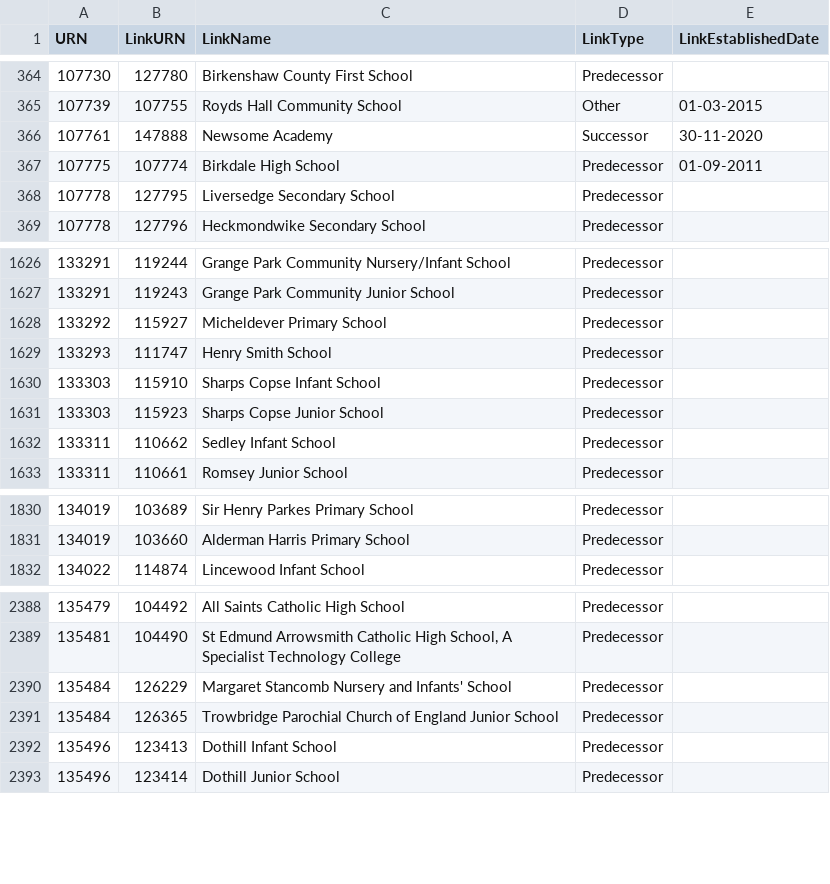
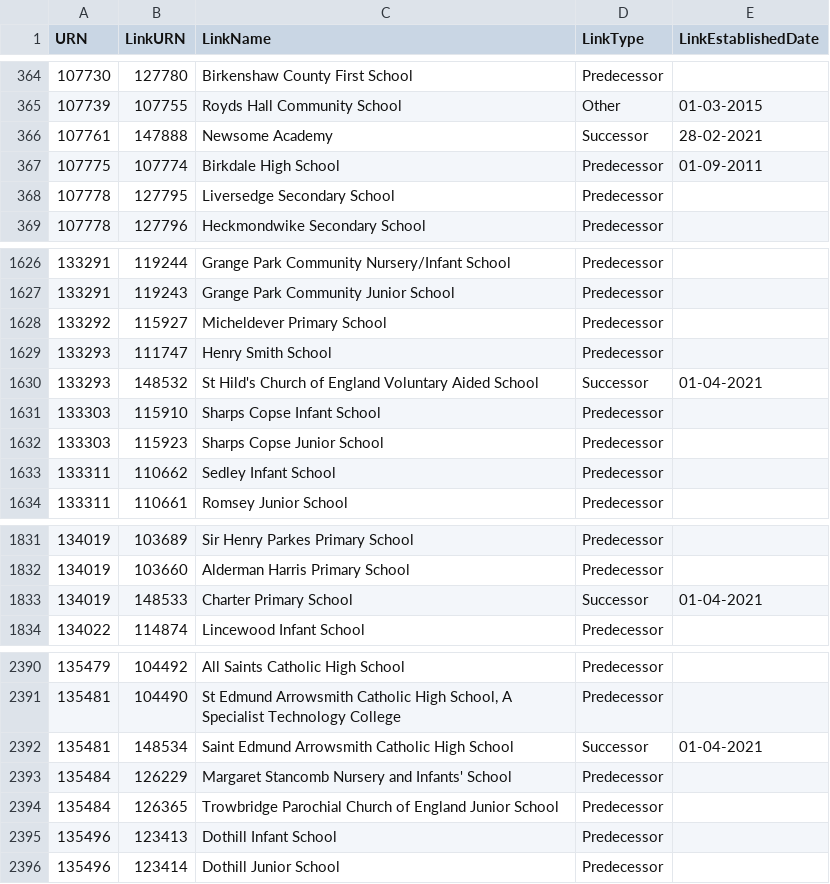
Before and after one commit to aircury/public-uk-education-data, a CSV file: edubase/state-funded/links_edubaseallstatefunded.csv, drawn as a sheet; only a part is shown, gaps mark what is left out.

Commit message:
[Cron] Updated Edubase

```diff
--- a/edubase/state-funded/links_edubaseallstatefunded.csv
+++ b/edubase/state-funded/links_edubaseallstatefunded.csv
@@ -365,3 +365,3 @@
 107739,107755,"Royds Hall Community School","Other","01-03-2015"
-107761,147888,"Newsome Academy","Successor","30-11-2020"
+107761,147888,"Newsome Academy","Successor","28-02-2021"
 107775,107774,"Birkdale High School","Predecessor","01-09-2011"
@@ -1629,2 +1629,3 @@
 133293,111747,"Henry Smith School","Predecessor",""
+133293,148532,"St Hild's Church of England Voluntary Aided School","Successor","01-04-2021"
 133303,115910,"Sharps Copse Infant School","Predecessor",""
@@ -1831,2 +1832,3 @@
 134019,103660,"Alderman Harris Primary School","Predecessor",""
+134019,148533,"Charter Primary School","Successor","01-04-2021"
 134022,114874,"Lincewood Infant School","Predecessor",""
@@ -2389,2 +2391,3 @@
 135481,104490,"St Edmund Arrowsmith Catholic High School, A Specialist Technology College","Predecessor",""
+135481,148534,"Saint Edmund Arrowsmith Catholic High School","Successor","01-04-2021"
 135484,126229,"Margaret Stancomb Nursery and Infants' School","Predecessor",""
```
Also changed, not shown: 6 other files.
